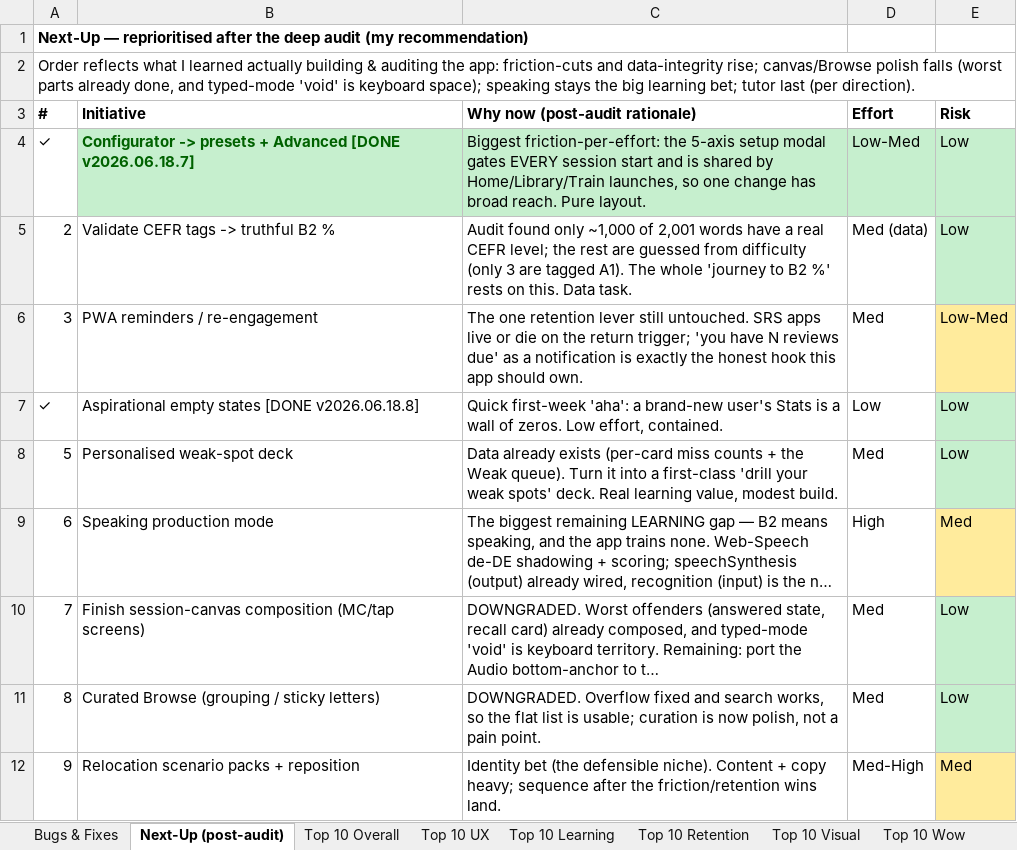
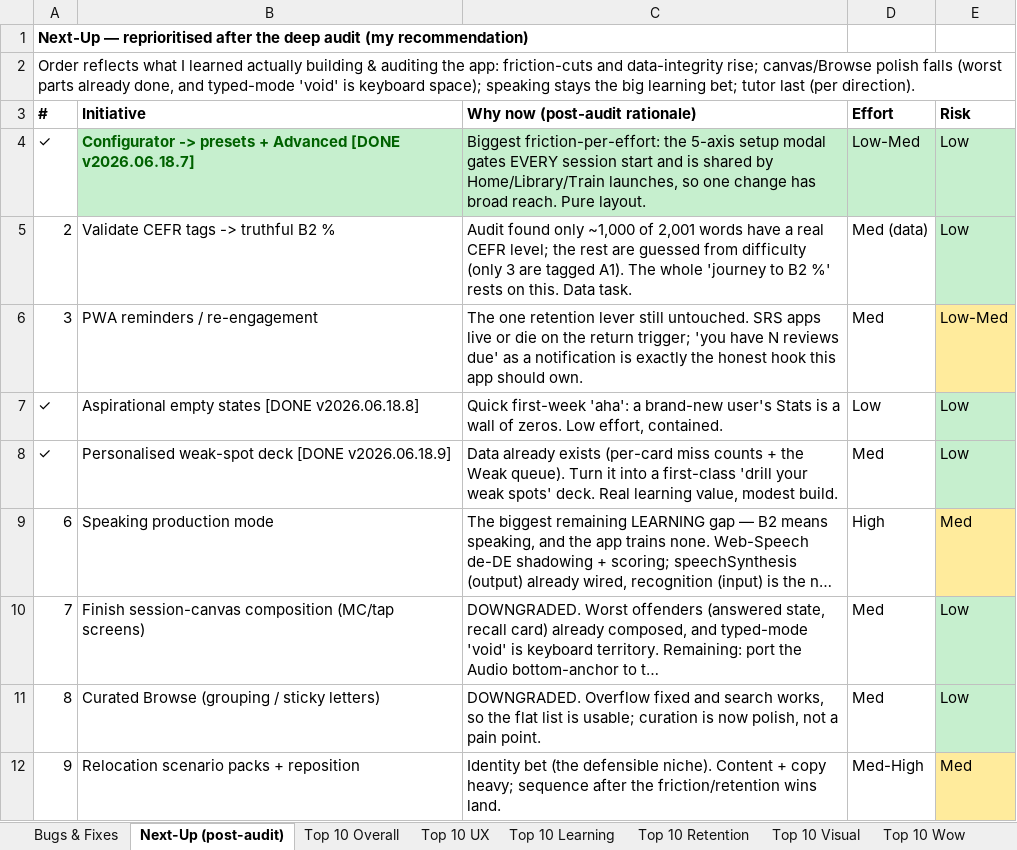
Before and after one commit to jackj-prog/AutoDeutsch, an Excel workbook: AutoDeutsch_Roadmap_Checklist.xlsx, sheet Next-Up (post-audit), drawn as a sheet; only a part is shown; long unchanged cells end in …; values as stored, in another font and other column widths than the file's, no borders; the diff names each change by its address in the sheet, - before the commit and + after, or states it on an @@ line.

```diff
--- a/AutoDeutsch_Roadmap_Checklist.xlsx (sheet Next-Up (post-audit))
+++ b/AutoDeutsch_Roadmap_Checklist.xlsx (sheet Next-Up (post-audit))
-A8 (#): 5
+A8 (#): ✓
-B8 (Initiative): Personalised weak-spot deck
+B8 (Initiative): Personalised weak-spot deck [DONE v2026.06.18.9]
```
Also changed, not shown: sheet Top 10 Learning, 4 other files.
